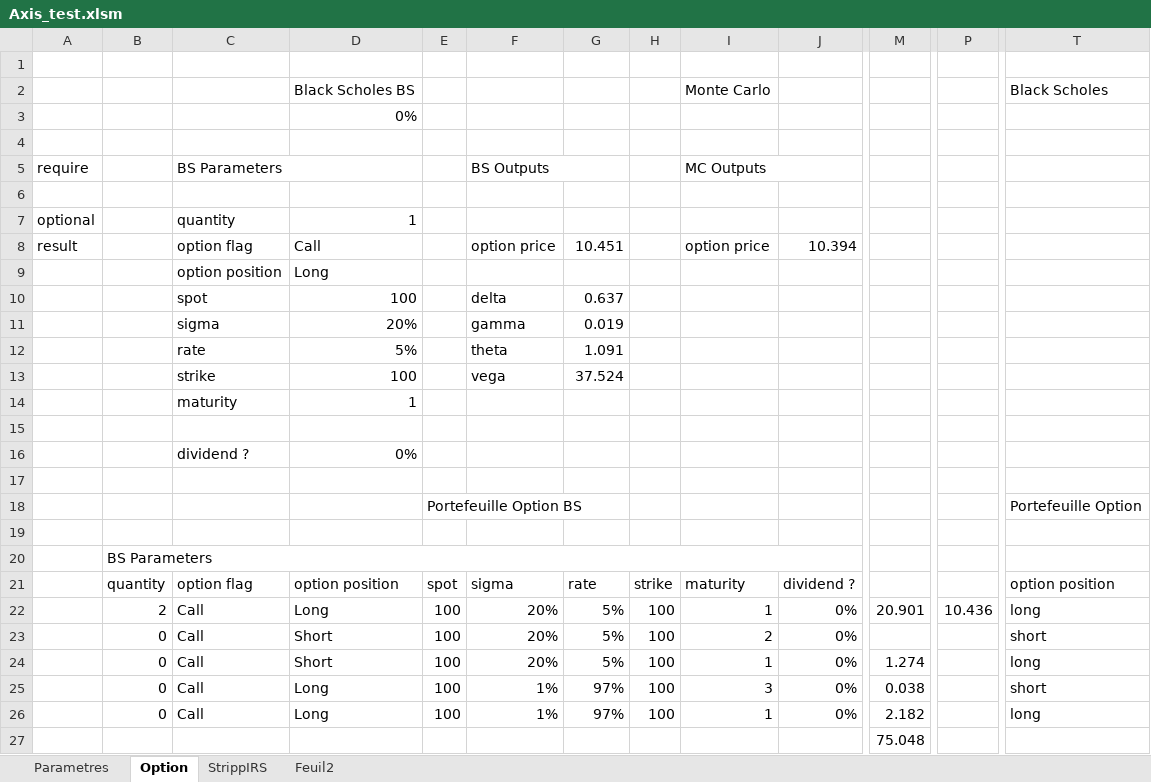
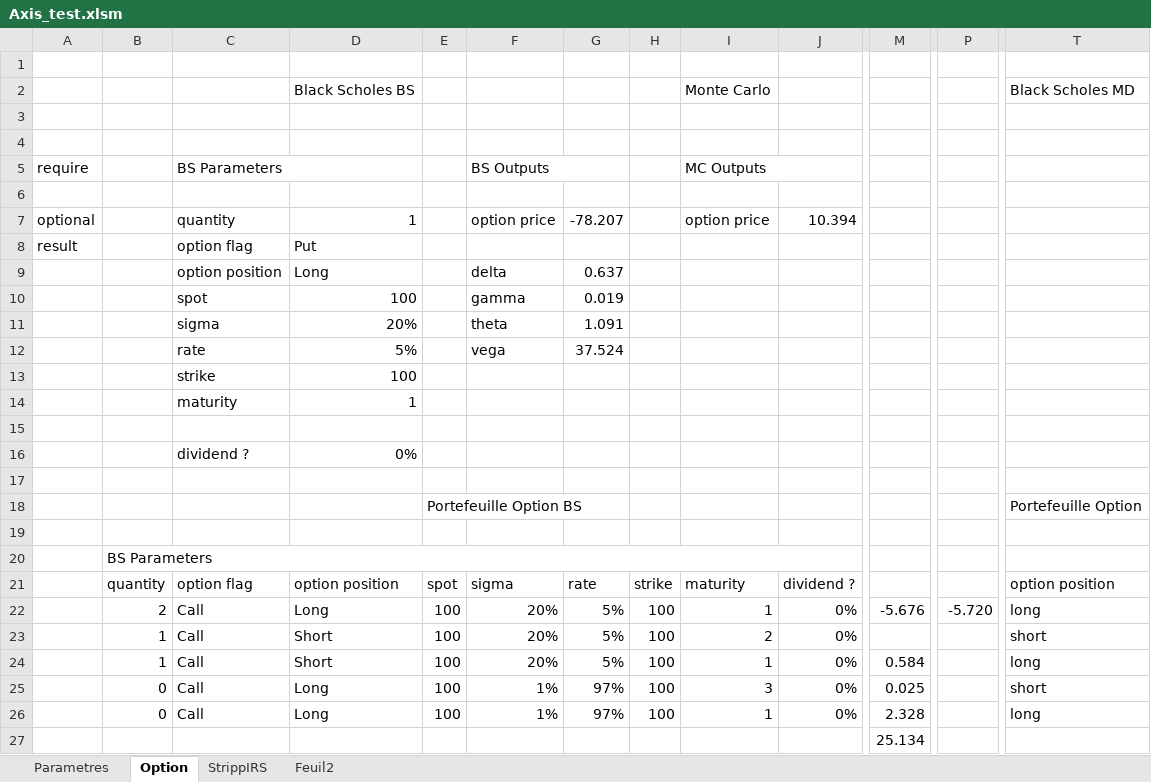
Before and after one commit to mbaAxis/Valo, an Excel workbook: common/Axis_test.xlsm, sheet Option, drawn as a sheet; only a part is shown, gaps mark what is left out; values as stored, in another font and other column widths than the file's, no cell formats; charts and pictures not drawn; the diff names each change by its address in the sheet, - before the commit and + after, or states it on an @@ line.

Commit message:
update Axis_test format

```diff
--- a/common/Axis_test.xlsm (sheet Option)
+++ b/common/Axis_test.xlsm (sheet Option)
-T2: Black Scholes
+T2: Black Scholes MD
-D3: 0%
+D3: (empty)
-F7: (empty)
+F7: option price
-G7: (empty)
+G7: -78.207
-I7: (empty)
+I7: option price
-J7: (empty)
+J7: 10.394
-D8: Call
+D8: Put
-F8: option price
+F8: (empty)
-G8: 10.451
+G8: (empty)
-I8: option price
+I8: (empty)
-J8: 10.394
+J8: (empty)
-F9: (empty)
+F9: delta
-G9: (empty)
+G9: 0.637
-F10: delta
+F10: gamma
-G10: 0.637
+G10: 0.019
-F11: gamma
+F11: theta
-G11: 0.019
+G11: 1.091
-F12: theta
+F12: vega
-G12: 1.091
+G12: 37.524
-F13: vega
+F13: (empty)
-G13: 37.524
+G13: (empty)
-M22: 20.901
+M22: -5.676
-P22: 10.436
+P22: -5.720
-B23:B24: 0
+B23:B24: 1
-M24: 1.274
+M24: 0.584
-M25: 0.038
+M25: 0.025
-M26: 2.182
+M26: 2.328
-M27: 75.048
+M27: 25.134
```
Also changed, not shown: cell formats, common/MyInputs.xlsm, 5 other files.
